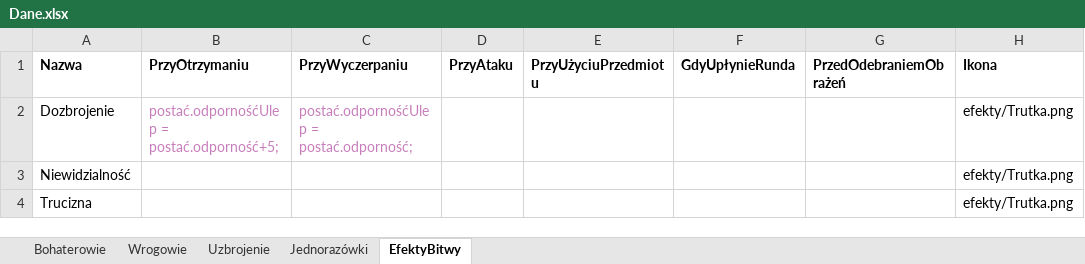
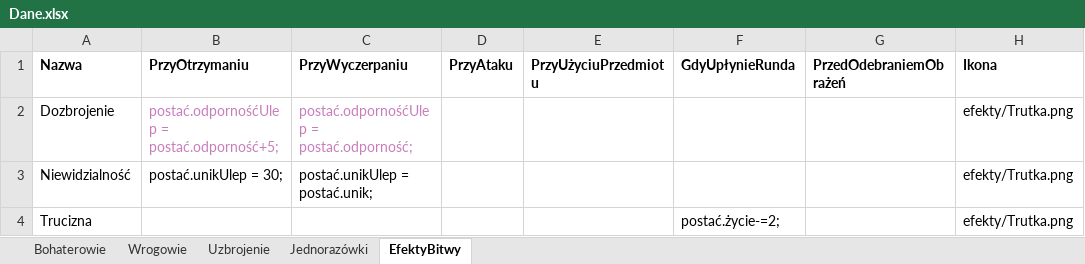
Before and after one commit to Symarfiusz-Renesans/Erpegkraj, an Excel workbook: zasoby/Dane/Dane.xlsx, sheet EfektyBitwy, drawn as a sheet; values as stored, in another font and other column widths than the file's, no borders; the diff names each change by its address in the sheet, - before the commit and + after, or states it on an @@ line.

```diff
--- a/zasoby/Dane/Dane.xlsx (sheet EfektyBitwy)
+++ b/zasoby/Dane/Dane.xlsx (sheet EfektyBitwy)
-B3 (PrzyOtrzymaniu): (empty)
+B3 (PrzyOtrzymaniu): postać.unikUlep = 30;
-C3 (PrzyWyczerpaniu): (empty)
+C3 (PrzyWyczerpaniu): postać.unikUlep = postać.unik;
-F4 (GdyUpłynieRunda): (empty)
+F4 (GdyUpłynieRunda): postać.życie-=2;
```
Also changed, not shown: 7 other files.
